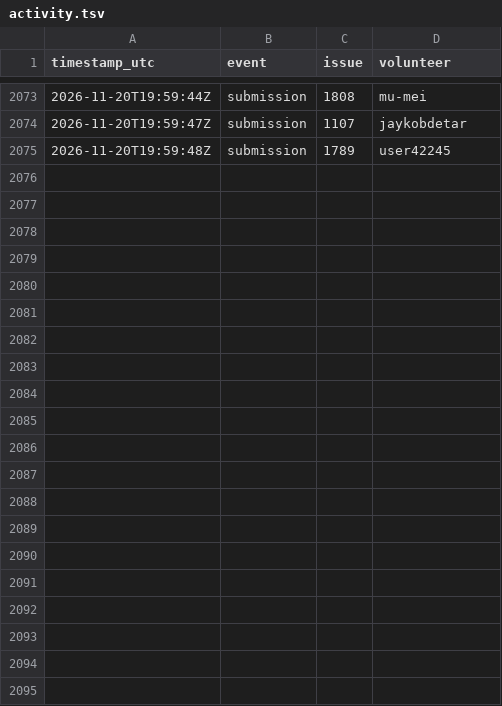
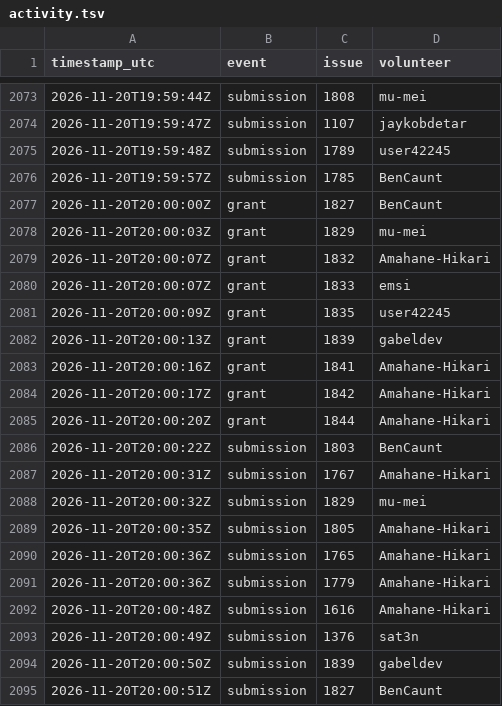
Before and after one commit to 1337isnot1337/alpoge-rh-replay, a TSV file: tracker/activity.tsv, drawn as a sheet; only a part is shown, gaps mark what is left out; the diff names each change by its address in the sheet, - before the commit and + after, or states it on an @@ line.

```diff
--- a/tracker/activity.tsv
+++ b/tracker/activity.tsv
+row 2076: 2026-11-20T19:59:57Z | submission | 1785 | BenCaunt
+row 2077: 2026-11-20T20:00:00Z | grant | 1827 | BenCaunt
+row 2078: 2026-11-20T20:00:03Z | grant | 1829 | mu-mei
+row 2079: 2026-11-20T20:00:07Z | grant | 1832 | Amahane-Hikari
+row 2080: 2026-11-20T20:00:07Z | grant | 1833 | emsi
+row 2081: 2026-11-20T20:00:09Z | grant | 1835 | user42245
+row 2082: 2026-11-20T20:00:13Z | grant | 1839 | gabeldev
+row 2083: 2026-11-20T20:00:16Z | grant | 1841 | Amahane-Hikari
+row 2084: 2026-11-20T20:00:17Z | grant | 1842 | Amahane-Hikari
+row 2085: 2026-11-20T20:00:20Z | grant | 1844 | Amahane-Hikari
+row 2086: 2026-11-20T20:00:22Z | submission | 1803 | BenCaunt
+row 2087: 2026-11-20T20:00:31Z | submission | 1767 | Amahane-Hikari
+row 2088: 2026-11-20T20:00:32Z | submission | 1829 | mu-mei
+row 2089: 2026-11-20T20:00:35Z | submission | 1805 | Amahane-Hikari
+row 2090: 2026-11-20T20:00:36Z | submission | 1765 | Amahane-Hikari
+row 2091: 2026-11-20T20:00:36Z | submission | 1779 | Amahane-Hikari
+row 2092: 2026-11-20T20:00:48Z | submission | 1616 | Amahane-Hikari
+row 2093: 2026-11-20T20:00:49Z | submission | 1376 | sat3n
+row 2094: 2026-11-20T20:00:50Z | submission | 1839 | gabeldev
+row 2095: 2026-11-20T20:00:51Z | submission | 1827 | BenCaunt
```
Also changed, not shown: 2 other files.
